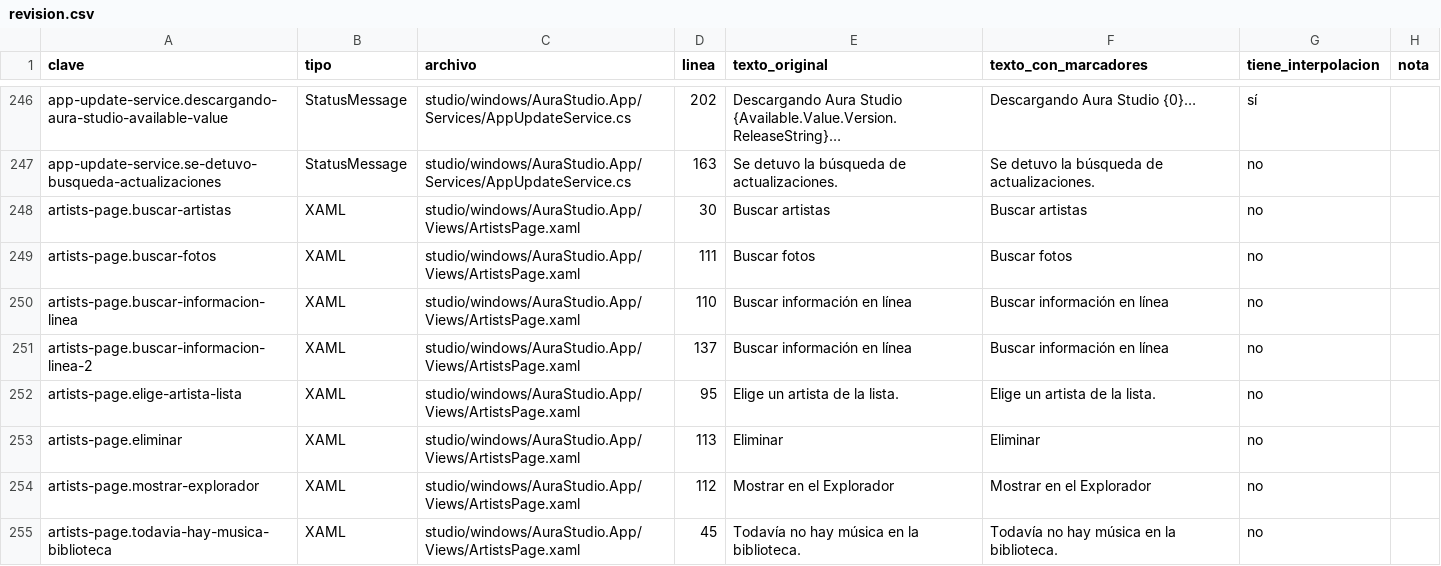
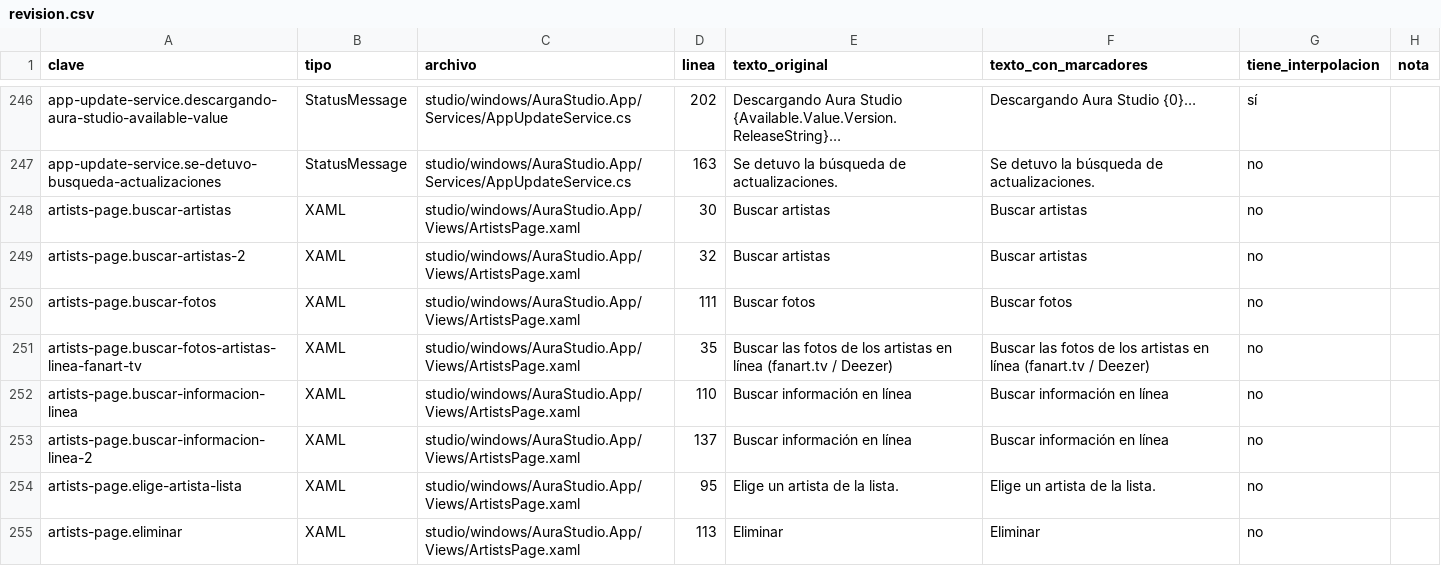
Before and after one commit to Ricolinos/Aura-Studio, a CSV file: studio/windows/docs/extraccion-cadenas/revision.csv, drawn as a sheet; only a part is shown, gaps mark what is left out; the shorter side is filled out with more unchanged rows; the diff covers the shown part only.

```diff
--- a/studio/windows/docs/extraccion-cadenas/revision.csv
+++ b/studio/windows/docs/extraccion-cadenas/revision.csv
@@ -248,3 +248,5 @@ app-update-service.se-detuvo-busqueda-actualizaciones,StatusMessage,studio/windo
 artists-page.buscar-artistas,XAML,studio/windows/AuraStudio.App/Views/ArtistsPage.xaml,30,Buscar artistas,Buscar artistas,no,
+artists-page.buscar-artistas-2,XAML,studio/windows/AuraStudio.App/Views/ArtistsPage.xaml,32,Buscar artistas,Buscar artistas,no,
 artists-page.buscar-fotos,XAML,studio/windows/AuraStudio.App/Views/ArtistsPage.xaml,111,Buscar fotos,Buscar fotos,no,
+artists-page.buscar-fotos-artistas-linea-fanart-tv,XAML,studio/windows/AuraStudio.App/Views/ArtistsPage.xaml,35,Buscar las fotos de los artistas en línea (fanart.tv / Deezer),Buscar las fotos de los artistas en línea (fanart.tv / Deezer),no,
 artists-page.buscar-informacion-linea,XAML,studio/windows/AuraStudio.App/Views/ArtistsPage.xaml,110,Buscar información en línea,Buscar información en línea,no,
```
Also changed, not shown: 14 added rows elsewhere in this file, 11 other files.
